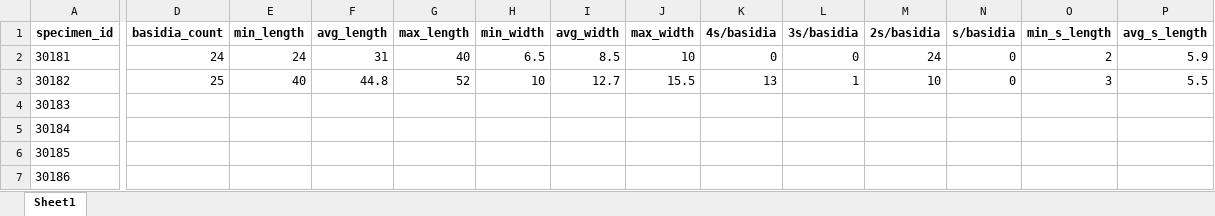
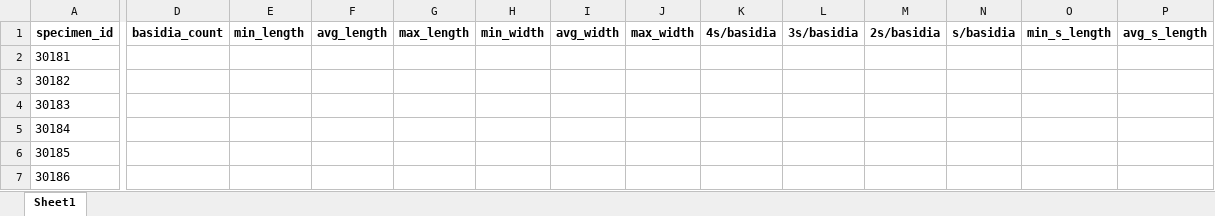
Before and after one commit to trest-tech/wiscam_microscopy, an Excel workbook: data/normalized/basidia.xlsx, sheet Sheet1, drawn as a sheet; only a part is shown, gaps mark what is left out; values as stored, in another font and other column widths than the file's, no borders; the diff covers the shown part only; the diff names each change by its address in the sheet, - before the commit and + after, or states it on an @@ line.

Commit message:
basidia anakyzation

```diff
--- a/data/normalized/basidia.xlsx (sheet Sheet1)
+++ b/data/normalized/basidia.xlsx (sheet Sheet1)
-D2: 24
+D2: (empty)
-E2: 24
+E2: (empty)
-F2: 31
+F2: (empty)
-G2: 40
+G2: (empty)
-H2: 6.5
+H2: (empty)
-I2: 8.5
+I2: (empty)
-J2: 10
+J2: (empty)
-K2: 0
+K2: (empty)
-L2: 0
+L2: (empty)
-M2: 24
+M2: (empty)
-N2:N3: 0
+N2:N3: (empty)
-O2: 2
+O2: (empty)
-P2: 5.9
+P2: (empty)
-D3: 25
+D3: (empty)
-E3: 40
+E3: (empty)
-F3: 44.8
+F3: (empty)
-G3: 52
+G3: (empty)
-H3: 10
+H3: (empty)
-I3: 12.7
+I3: (empty)
-J3: 15.5
+J3: (empty)
-K3: 13
+K3: (empty)
-L3: 1
+L3: (empty)
-M3: 10
+M3: (empty)
-O3: 3
+O3: (empty)
-P3: 5.5
+P3: (empty)
```
Also changed, not shown: 2 edited cells elsewhere in this sheet, data/normalized/amanita_microscopy.xlsx, data/normalized/basidiospore_filled.xlsx, 9 other files.
